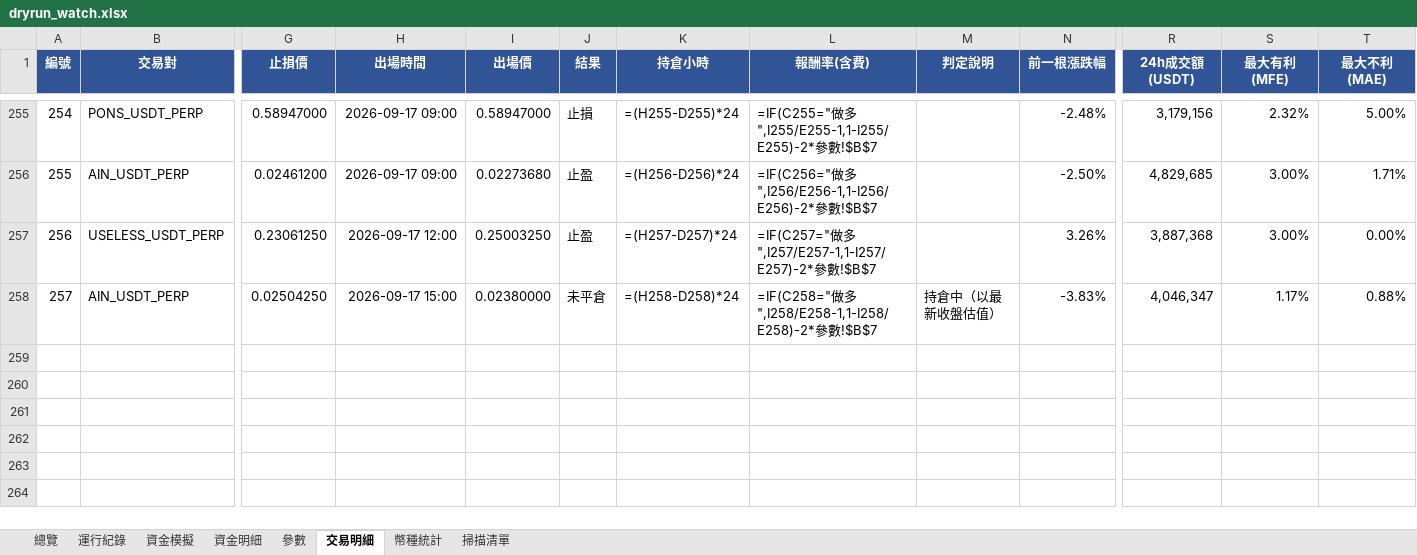
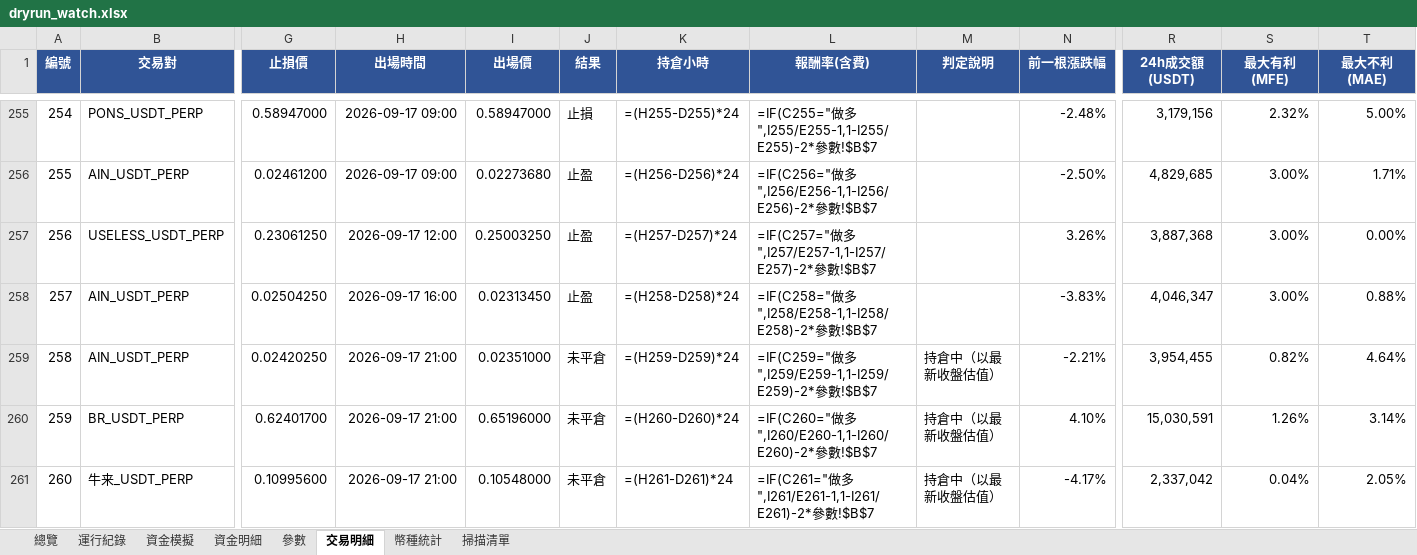
Before and after one commit to timzen43210/Crypto_Trader, an Excel workbook: output/dryrun_watch.xlsx, sheet 交易明細, drawn as a sheet; only a part is shown, gaps mark what is left out; values as stored, in another font and other column widths than the file's, no borders; formulas without a stored value are shown as written; conditional formats not drawn; rows hold the shown columns only; the diff names each change by its address in the sheet, - before the commit and + after, or states it on an @@ line.

```diff
--- a/output/dryrun_watch.xlsx (sheet 交易明細)
+++ b/output/dryrun_watch.xlsx (sheet 交易明細)
-H258 (出場時間): 2026-09-17 15:00
+H258 (出場時間): 2026-09-17 16:00
-I258 (出場價): 0.02380000
+I258 (出場價): 0.02313450
-J258 (結果): 未平倉
+J258 (結果): 止盈
-M258 (判定說明): 持倉中（以最新收盤估值）
+M258 (判定說明): (empty)
-S258 (最大有利(MFE)): 1.17%
+S258 (最大有利(MFE)): 3.00%
+row 259: 258 | AIN_USDT_PERP | 0.02420250 | 2026-09-17 21:00 | 0.02351000 | 未平倉 | =(H259-D259)*24 | =IF(C259="做多",I259/E259-1,1-I259/E259)-2*參數!$B$7 | 持倉中（以最新收盤估值） | -2.21% | 3,954,455 | 0.82% | 4.64%
+row 260: 259 | BR_USDT_PERP | 0.62401700 | 2026-09-17 21:00 | 0.65196000 | 未平倉 | =(H260-D260)*24 | =IF(C260="做多",I260/E260-1,1-I260/E260)-2*參數!$B$7 | 持倉中（以最新收盤估值） | 4.10% | 15,030,591 | 1.26% | 3.14%
+row 261: 260 | 牛来_USDT_PERP | 0.10995600 | 2026-09-17 21:00 | 0.10548000 | 未平倉 | =(H261-D261)*24 | =IF(C261="做多",I261/E261-1,1-I261/E261)-2*參數!$B$7 | 持倉中（以最新收盤估值） | -4.17% | 2,337,042 | 0.04% | 2.05%
```
Also changed, not shown: sheet 幣種統計, sheet 資金明細, sheet 總覽, sheet 資金模擬, sheet 運行紀錄, sheet 參數, 1 more sheet, charts or pictures, output/dryrun_main.xlsx, output/dryrun_rev.xlsx, 4 other files.
